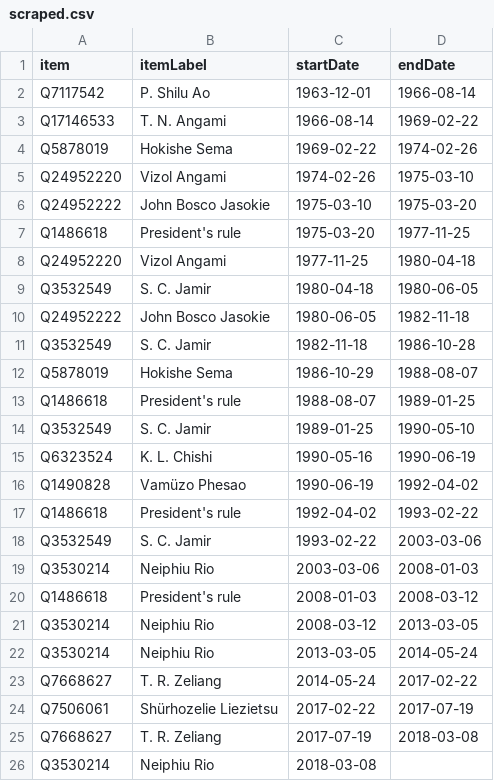
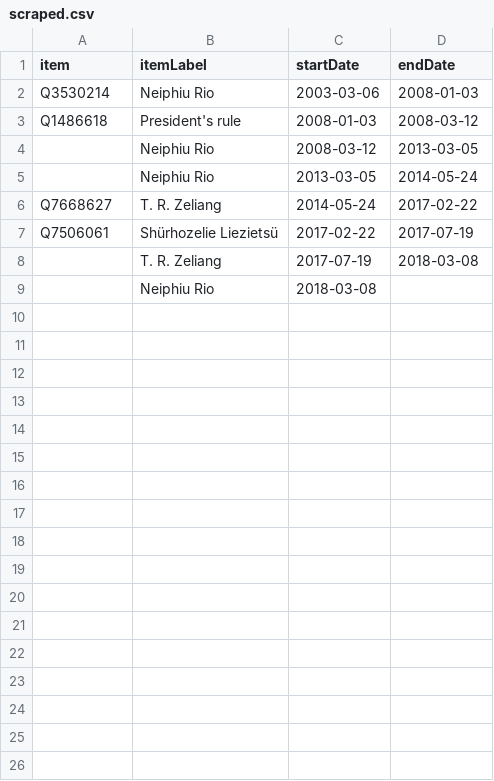
Before and after one commit to every-politician-scrapers/india-ministers, a CSV file: sources/nagaland-chief-enwiki/scraped.csv, drawn as a sheet.

```diff
--- a/sources/nagaland-chief-enwiki/scraped.csv
+++ b/sources/nagaland-chief-enwiki/scraped.csv
@@ -1,26 +1,9 @@
 item,itemLabel,startDate,endDate
-Q7117542,P. Shilu Ao,1963-12-01,1966-08-14
-Q17146533,T. N. Angami,1966-08-14,1969-02-22
-Q5878019,Hokishe Sema,1969-02-22,1974-02-26
-Q24952220,Vizol Angami,1974-02-26,1975-03-10
-Q24952222,John Bosco Jasokie,1975-03-10,1975-03-20
-Q1486618,President's rule,1975-03-20,1977-11-25
-Q24952220,Vizol Angami,1977-11-25,1980-04-18
-Q3532549,S. C. Jamir,1980-04-18,1980-06-05
-Q24952222,John Bosco Jasokie,1980-06-05,1982-11-18
-Q3532549,S. C. Jamir,1982-11-18,1986-10-28
-Q5878019,Hokishe Sema,1986-10-29,1988-08-07
-Q1486618,President's rule,1988-08-07,1989-01-25
-Q3532549,S. C. Jamir,1989-01-25,1990-05-10
-Q6323524,K. L. Chishi,1990-05-16,1990-06-19
-Q1490828,Vamüzo Phesao,1990-06-19,1992-04-02
-Q1486618,President's rule,1992-04-02,1993-02-22
-Q3532549,S. C. Jamir,1993-02-22,2003-03-06
 Q3530214,Neiphiu Rio,2003-03-06,2008-01-03
 Q1486618,President's rule,2008-01-03,2008-03-12
-Q3530214,Neiphiu Rio,2008-03-12,2013-03-05
-Q3530214,Neiphiu Rio,2013-03-05,2014-05-24
+,Neiphiu Rio,2008-03-12,2013-03-05
+,Neiphiu Rio,2013-03-05,2014-05-24
 Q7668627,T. R. Zeliang,2014-05-24,2017-02-22
-Q7506061,Shürhozelie Liezietsu,2017-02-22,2017-07-19
-Q7668627,T. R. Zeliang,2017-07-19,2018-03-08
-Q3530214,Neiphiu Rio,2018-03-08,
+Q7506061,Shürhozelie Liezietsü,2017-02-22,2017-07-19
+,T. R. Zeliang,2017-07-19,2018-03-08
+,Neiphiu Rio,2018-03-08,
```
Also changed, not shown: sources/nagaland-chief-enwiki/diff.csv, sources/nagaland-chief-enwiki/wikidata.csv, 4 other files.
